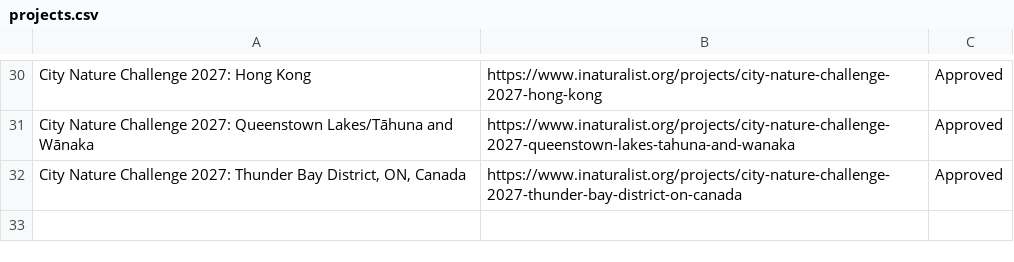
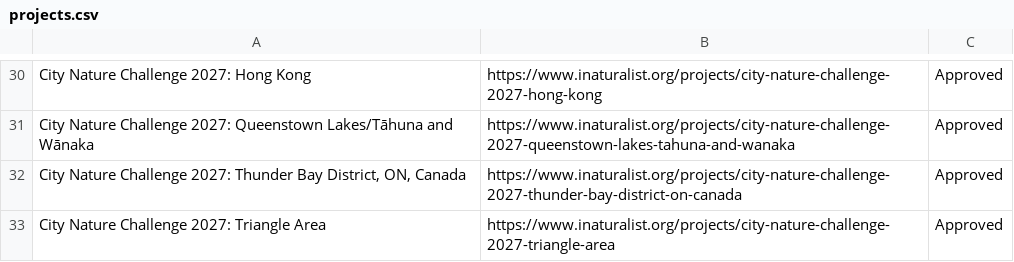
Before and after one commit to alisonkestrel22/cnc-boundary-checker, a CSV file: projects.csv, drawn as a sheet; only a part is shown, gaps mark what is left out; the diff names each change by its address in the sheet, - before the commit and + after, or states it on an @@ line.

Commit message:
Add City Nature Challenge 2027: Triangle Area
Saved from the boundary check page by lbrody-cas.

```diff
--- a/projects.csv
+++ b/projects.csv
+row 33: City Nature Challenge 2027: Triangle Area | https://www.inaturalist.org/projects/city-nature-challenge-2027-triangle-area | Approved
```
Also changed, not shown: 1 other file.
